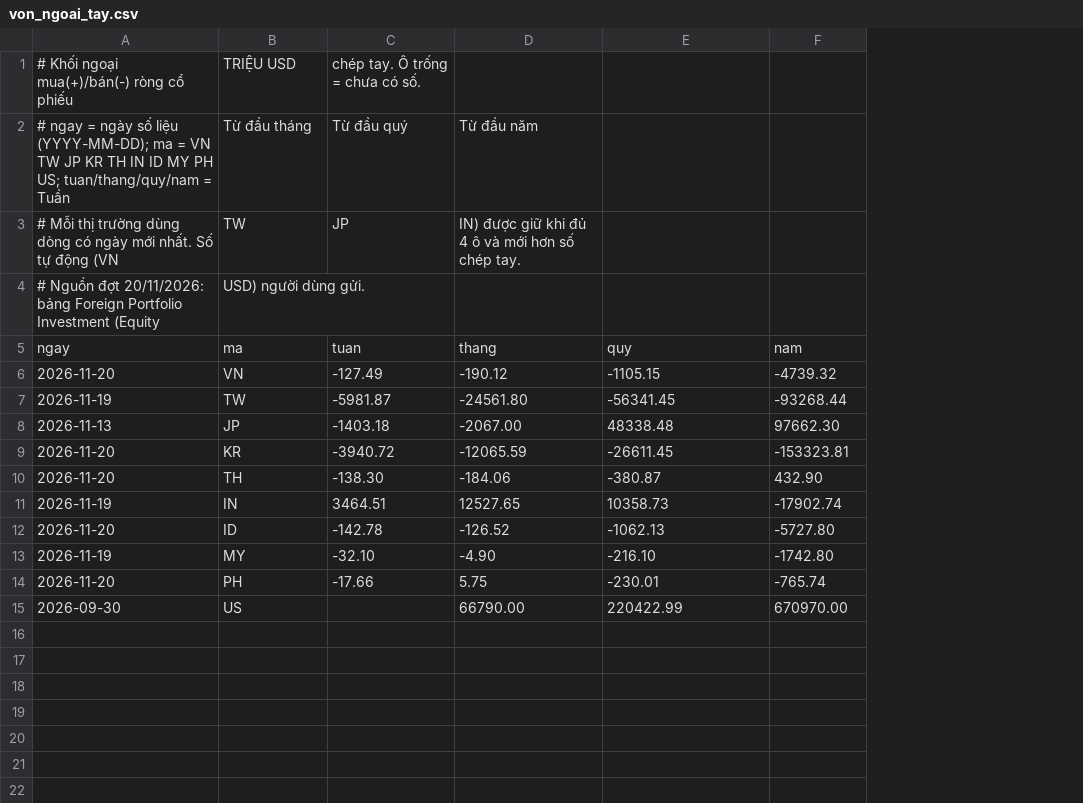
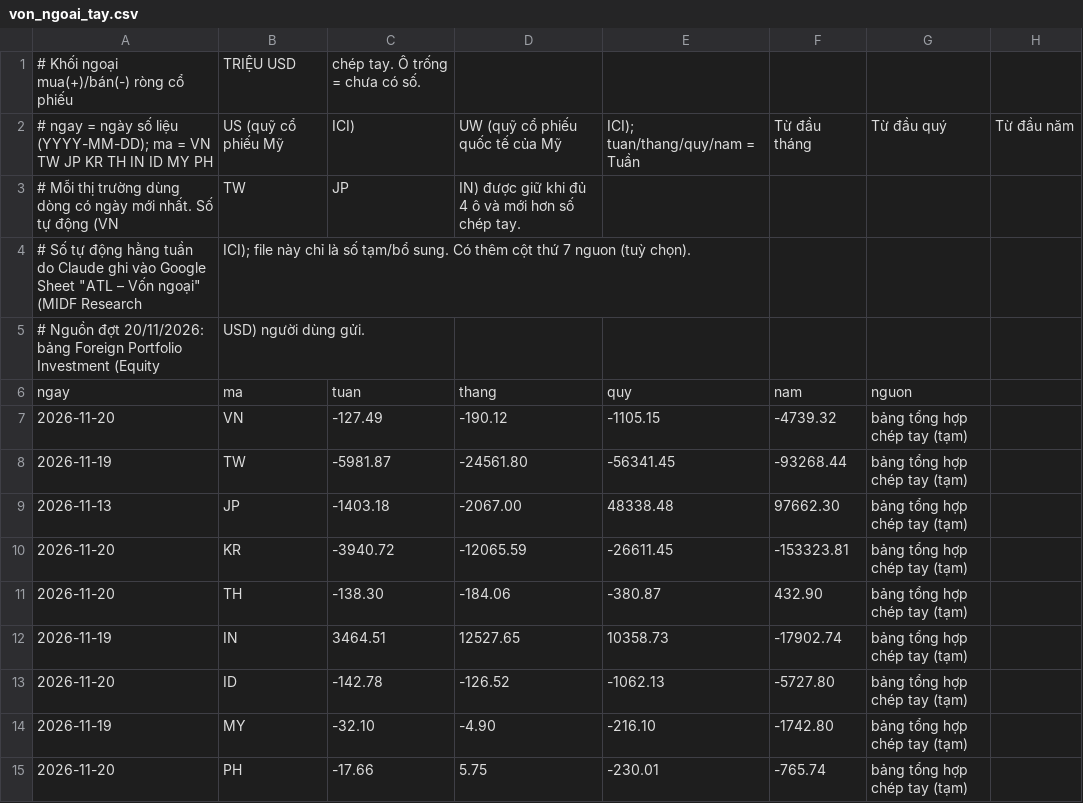
Before and after one commit to dohailongsg-droid/atl-thoi-tiet-thi-truong, a CSV file: pipeline/von_ngoai_tay.csv, drawn as a sheet; removed rows and columns are numbered as before the commit, all else as after; the diff names each change by its address in the sheet, - before the commit and + after, or states it on an @@ line.

```diff
--- a/pipeline/von_ngoai_tay.csv
+++ b/pipeline/von_ngoai_tay.csv
+column G, rows 6-15: nguon | bảng tổng hợp chép tay (tạm) | bảng tổng hợp chép tay (tạm) | bảng tổng hợp chép tay (tạm) | bảng tổng hợp chép tay (tạm) | bảng tổng hợp chép tay (tạm) | bảng tổng hợp chép tay (tạm) | bảng tổng hợp chép tay (tạm) | bảng tổng hợp chép tay (tạm) | bảng tổng hợp chép tay (tạm)
+column H, empty
-row 2: # ngay = ngày số liệu (YYYY-MM-DD); ma = VN TW JP KR TH IN ID MY PH US; tuan/thang/quy/nam = Tuần | Từ đầu tháng | Từ đầu quý | Từ đầu năm
+row 2: # ngay = ngày số liệu (YYYY-MM-DD); ma = VN TW JP KR TH IN ID MY PH | US (quỹ cổ phiếu Mỹ | ICI) | UW (quỹ cổ phiếu quốc tế của Mỹ | ICI); tuan/thang/quy/nam = Tuần | Từ đầu tháng | Từ đầu quý | Từ đầu năm
+row 4: # Số tự động hằng tuần do Claude ghi vào Google Sheet "ATL – Vốn ngoại" (MIDF Research | ICI); file này chỉ là số tạm/bổ sung. Có thêm cột thứ 7 nguon (tuỳ chọn).
-row 15: 2026-09-30 | US |  | 66790.00 | 220422.99 | 670970.00
```
Also changed, not shown: 1 other file.
